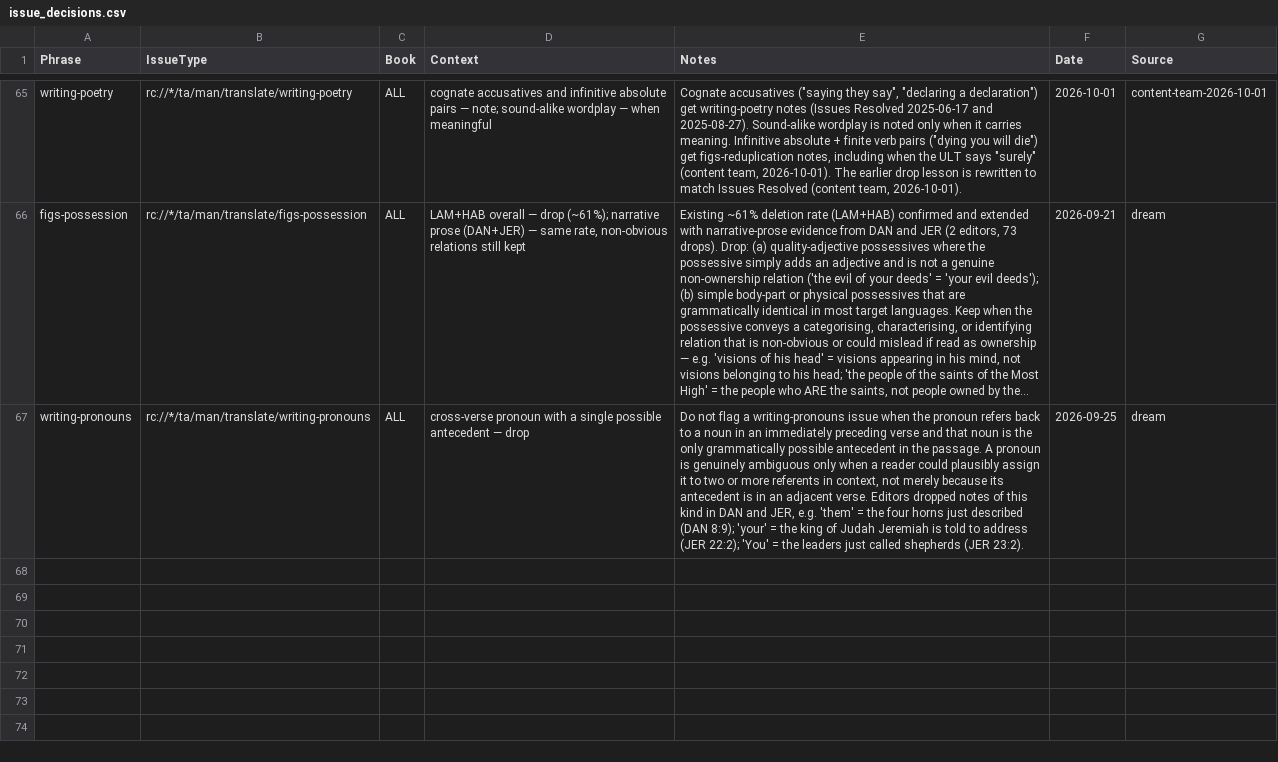
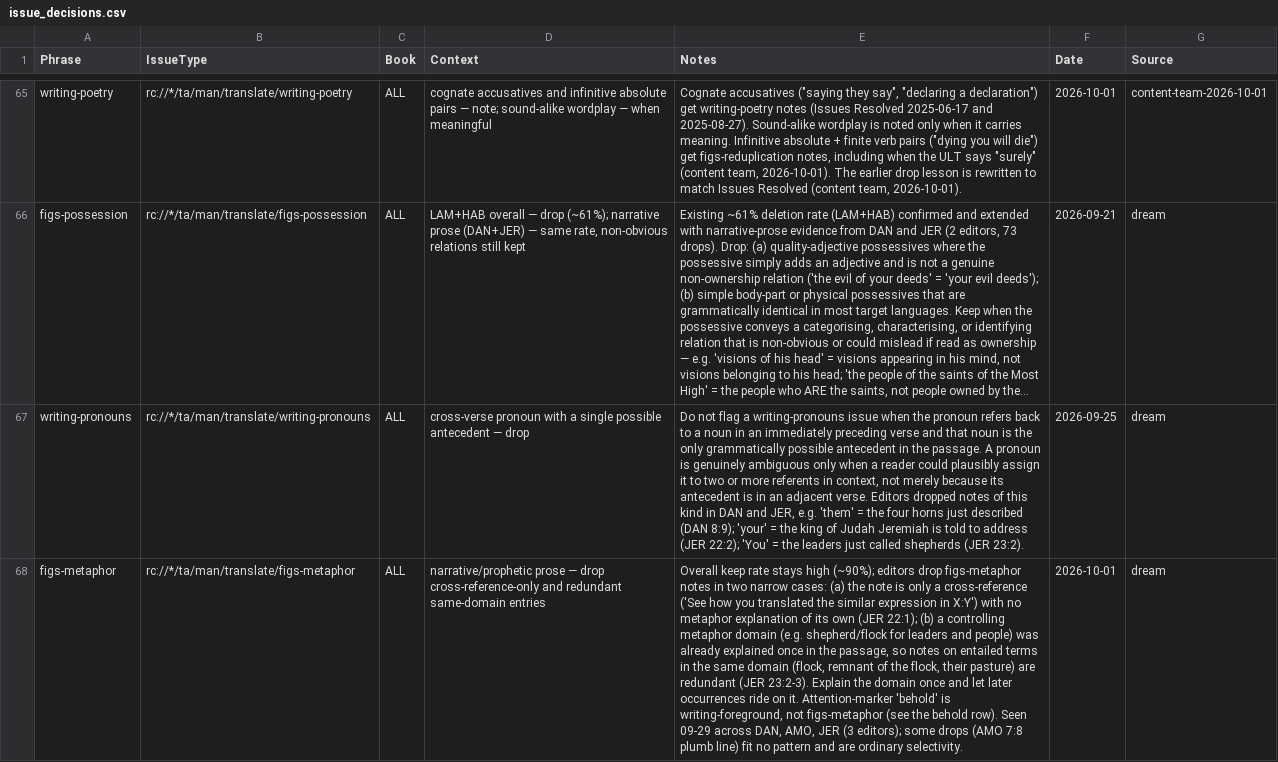
Before and after one commit to unfoldingWord/bp-assistant-skills, a CSV file: data/quick-ref/issue_decisions.csv, drawn as a sheet; only a part is shown, gaps mark what is left out; long unchanged cells end in …; the diff names each change by its address in the sheet, - before the commit and + after, or states it on an @@ line.

```diff
--- a/data/quick-ref/issue_decisions.csv
+++ b/data/quick-ref/issue_decisions.csv
+row 68: figs-metaphor | rc://*/ta/man/translate/figs-metaphor | ALL | narrative/prophetic prose — drop cross-reference-only and redundant same-domain entries | Overall keep rate stays high (~90%); editors drop figs-metaphor notes in two narrow cases: (a) the note is only a cross-reference ('See how you translated the similar expression in X:Y') with no metaphor explanation of its own (JER 22:1); (b) a controlling metaphor domain (e.g. shepherd/flock for leaders and people) was already explained once in the passage, so notes on entailed terms in the same domain (flock, remnant of the flock, their pasture) are redundant (JER 23:2-3). Explain the domain once and let later occurrences ride on it. Attention-marker 'behold' is writing-foreground, not figs-metaphor (see the behold row). Seen 09-29 across DAN, AMO, JER (3 editors); some drops (AMO 7:8 plumb line) fit no pattern and are ordinary selectivity. | 2026-10-01 | dream
```
Also changed, not shown: data/quick-ref/tn_decisions.csv, 1 other file.
